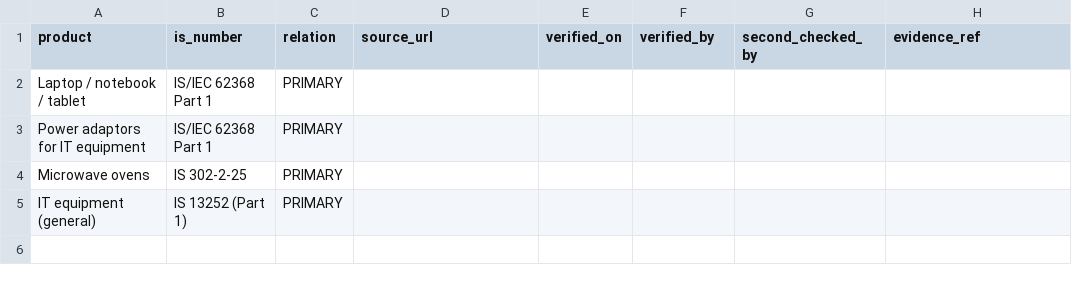
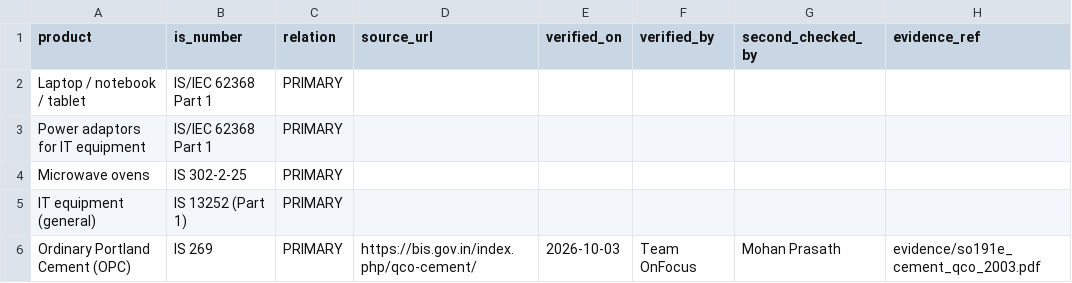
Before and after one commit to mohanprasath-dev/tender-linter, a CSV file: packages/data/seed/product_standard_map.csv, drawn as a sheet; the diff names each change by its address in the sheet, - before the commit and + after, or states it on an @@ line.

```diff
--- a/packages/data/seed/product_standard_map.csv
+++ b/packages/data/seed/product_standard_map.csv
+row 6: Ordinary Portland Cement (OPC) | IS 269 | PRIMARY | https://bis.gov.in/index.php/qco-cement/ | 2026-10-03 | Team OnFocus | Mohan Prasath | evidence/so191e_cement_qco_2003.pdf
```
Also changed, not shown: eval/corpus/synthetic-v1.csv, packages/data/seed/products.csv, 11 other files.
